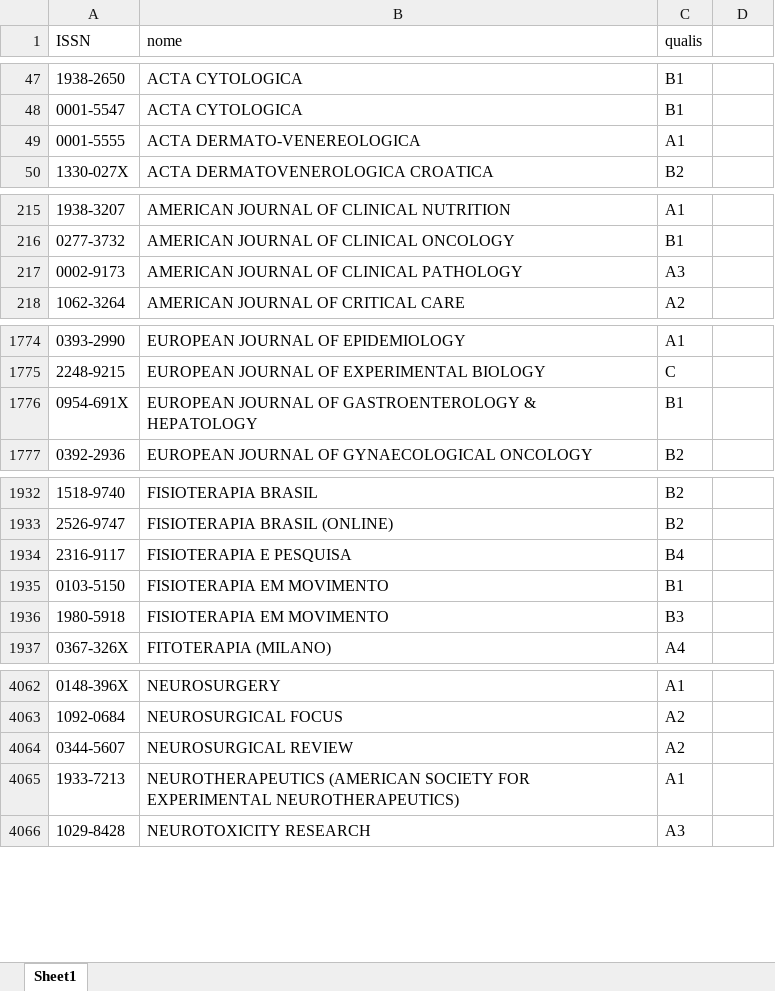
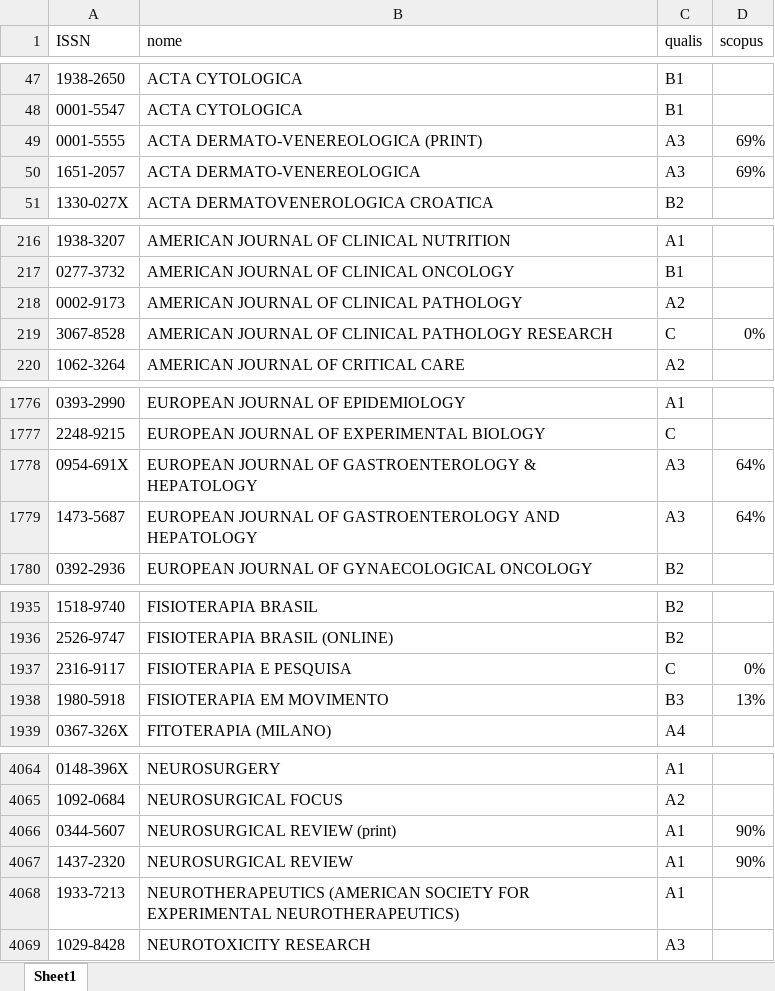
Before and after one commit to marco-pinho/marcolattes, an Excel workbook: data/qualis_final.xlsx, sheet Sheet1, drawn as a sheet; only a part is shown, gaps mark what is left out; values as stored, in another font and other column widths than the file's, no cell formats; removed rows and columns are numbered as before the commit, all else as after; the diff covers the shown part only; the diff names each change by its address in the sheet, - before the commit and + after, or states it on an @@ line.

```diff
--- a/data/qualis_final.xlsx (sheet Sheet1)
+++ b/data/qualis_final.xlsx (sheet Sheet1)
-D1: (empty)
+D1: scopus
-B49 (nome): ACTA DERMATO-VENEREOLOGICA
+B49 (nome): ACTA DERMATO-VENEREOLOGICA (PRINT)
-C49 (qualis): A1
+C49 (qualis): A3
-D49 (scopus): (empty)
+D49 (scopus): 69%
+row 50: 1651-2057 | ACTA DERMATO-VENEREOLOGICA | A3 | 69%
-C218 (qualis): A3
+C218 (qualis): A2
+row 219: 3067-8528 | AMERICAN JOURNAL OF CLINICAL PATHOLOGY RESEARCH | C | 0%
-C1778 (qualis): B1
+C1778 (qualis): A3
-D1778 (scopus): (empty)
+D1778 (scopus): 64%
+row 1779: 1473-5687 | EUROPEAN JOURNAL OF GASTROENTEROLOGY AND HEPATOLOGY | A3 | 64%
-C1937 (qualis): B4
+C1937 (qualis): C
-D1937 (scopus): (empty)
+D1937 (scopus): 0%
-row 1935: 0103-5150 | FISIOTERAPIA EM MOVIMENTO | B1
-D1938 (scopus): (empty)
+D1938 (scopus): 13%
-B4066 (nome): NEUROSURGICAL REVIEW
+B4066 (nome): NEUROSURGICAL REVIEW (print)
-C4066 (qualis): A2
+C4066 (qualis): A1
-D4066 (scopus): (empty)
+D4066 (scopus): 90%
+row 4067: 1437-2320 | NEUROSURGICAL REVIEW | A1 | 90%
```
Also changed, not shown: 18 added rows and 155 edited cells elsewhere in this sheet, cell formats, 4 other files.
